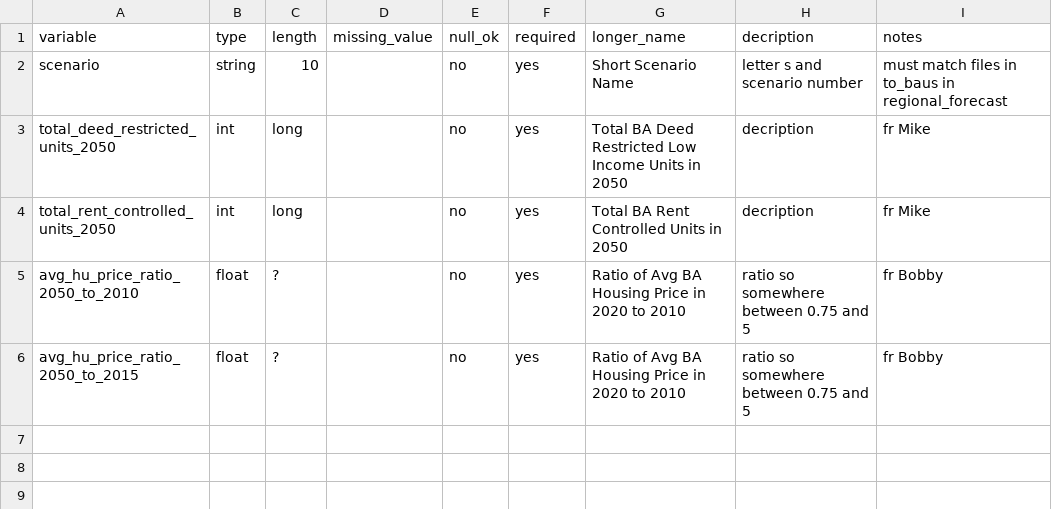
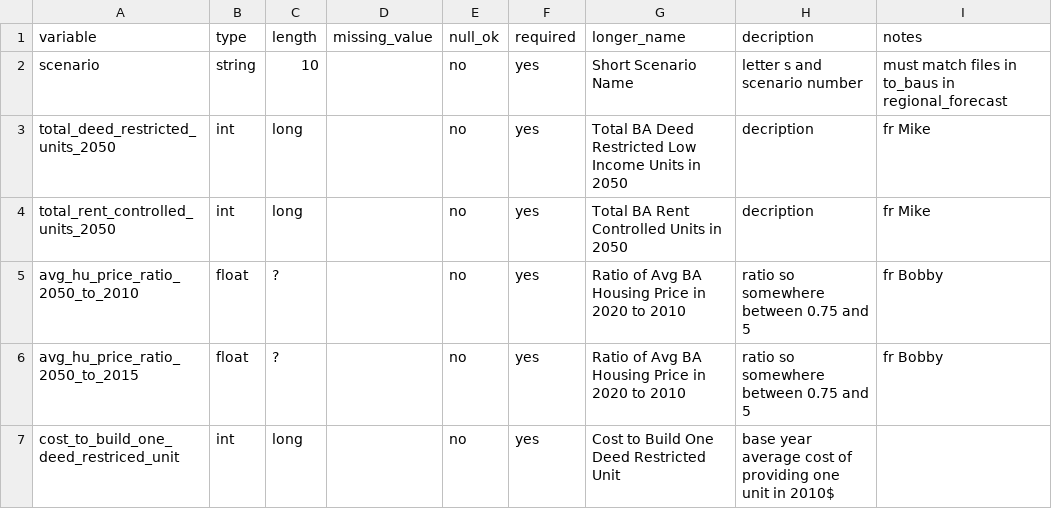
Before and after one commit to BayAreaMetro/regional_forecast, a CSV file: housing_income_share_metric/scenario_specific_parameters_dict.csv, drawn as a sheet.

Commit message:
Update scenario_specific_parameters_dict.csv

```diff
--- a/housing_income_share_metric/scenario_specific_parameters_dict.csv
+++ b/housing_income_share_metric/scenario_specific_parameters_dict.csv
@@ -6 +6,2 @@ avg_hu_price_ratio_2050_to_2010, float, ?, , no, yes, Ratio of Avg BA Housing Pr
 avg_hu_price_ratio_2050_to_2015, float, ?, , no, yes, Ratio of Avg BA Housing Price in 2020 to 2010, ratio so somewhere between 0.75 and 5, fr Bobby
+cost_to_build_one_deed_restriced_unit, int, long, , no, yes, Cost to Build One Deed Restricted Unit, base year average cost of providing one unit in 2010$,
```
